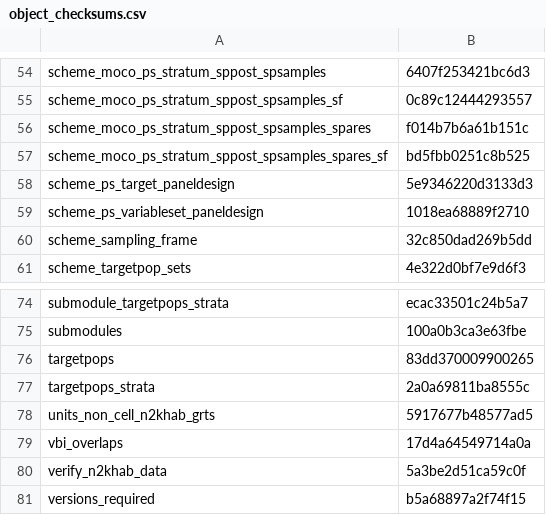
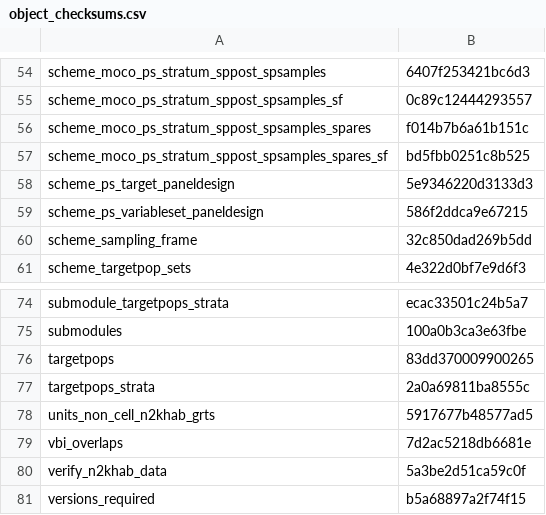
Before and after one commit to inbo/n2khab-mne-designs, a CSV file: 100_design_common/010_prototyping_sampling_and_revisit_design/data/text/results/object_checksums.csv, drawn as a sheet; only a part is shown, gaps mark what is left out; the diff covers the shown part only.

```diff
--- a/100_design_common/010_prototyping_sampling_and_revisit_design/data/text/results/object_checksums.csv
+++ b/100_design_common/010_prototyping_sampling_and_revisit_design/data/text/results/object_checksums.csv
@@ -58,3 +58,3 @@ scheme_moco_ps_stratum_sppost_spsamples_spares_sf,bd5fbb0251c8b525
 scheme_ps_target_paneldesign,5e9346220d3133d3
-scheme_ps_variableset_paneldesign,1018ea68889f2710
+scheme_ps_variableset_paneldesign,586f2ddca9e67215
 scheme_sampling_frame,32c850dad269b5dd
@@ -78,3 +78,3 @@ targetpops_strata,2a0a69811ba8555c
 units_non_cell_n2khab_grts,5917677b48577ad5
-vbi_overlaps,17d4a64549714a0a
+vbi_overlaps,7d2ac5218db6681e
 verify_n2khab_data,5a3be2d51ca59c0f
```
Also changed, not shown: 8 edited cells elsewhere in this file.
